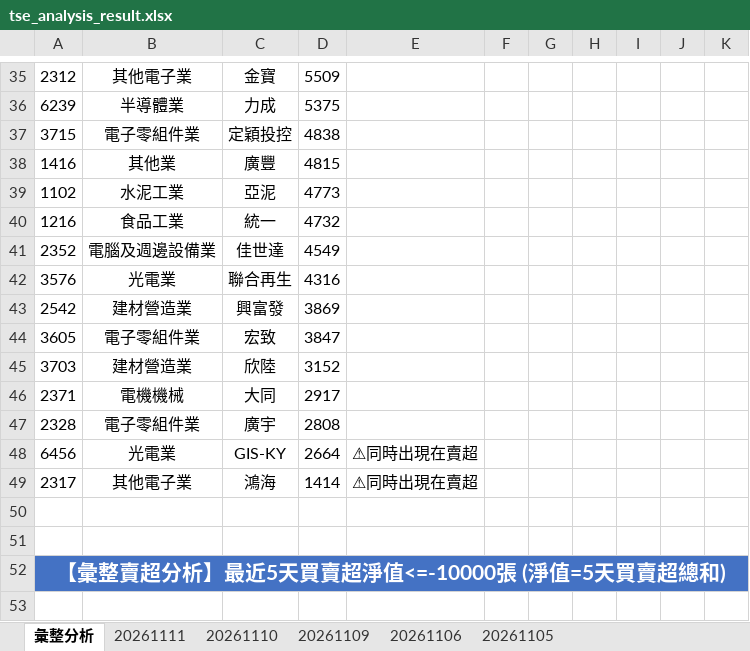
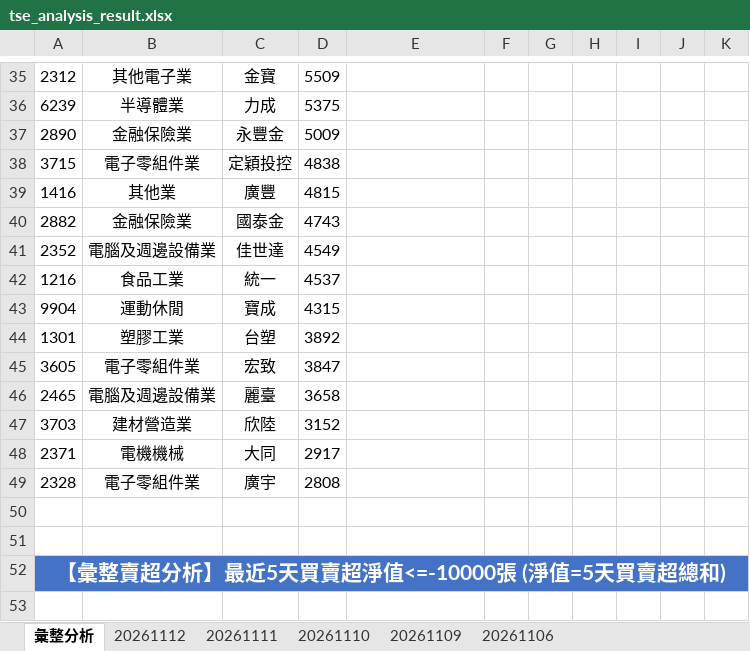
Before and after one commit to ccupcpop/GetDailyStock, an Excel workbook: StockInfo/tse_analysis_result.xlsx, sheet 彙整分析, drawn as a sheet; only a part is shown, gaps mark what is left out; values as stored, in another font and other column widths than the file's, no borders; removed rows and columns are numbered as before the commit, all else as after; the diff covers the shown part only; the diff names each change by its address in the sheet, - before the commit and + after, or states it on an @@ line.

```diff
--- a/StockInfo/tse_analysis_result.xlsx (sheet 彙整分析)
+++ b/StockInfo/tse_analysis_result.xlsx (sheet 彙整分析)
-sheet tab: 20261105
+sheet tab: 20261112
+row 37: 2890 | 金融保險業 | 永豐金 | 5009
-row 39: 1102 | 水泥工業 | 亞泥 | 4773
-row 40: 1216 | 食品工業 | 統一 | 4732
+row 40: 2882 | 金融保險業 | 國泰金 | 4743
-row 42: 3576 | 光電業 | 聯合再生 | 4316
-row 43: 2542 | 建材營造業 | 興富發 | 3869
+row 42: 1216 | 食品工業 | 統一 | 4537
+row 43: 9904 | 運動休閒 | 寶成 | 4315
+row 44: 1301 | 塑膠工業 | 台塑 | 3892
+row 46: 2465 | 電腦及週邊設備業 | 麗臺 | 3658
-row 48: 6456 | 光電業 | GIS-KY | 2664 | ⚠同時出現在賣超
-row 49: 2317 | 其他電子業 | 鴻海 | 1414 | ⚠同時出現在賣超
```
Also changed, not shown: 44 added rows, 39 removed rows and 56 edited cells elsewhere in this sheet, sheet 20261111, StockInfo/otc_analysis_result.xlsx, 16 other files.
